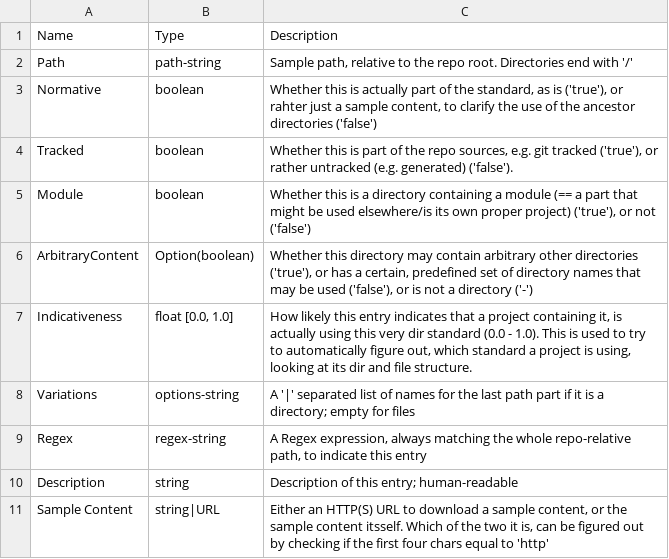
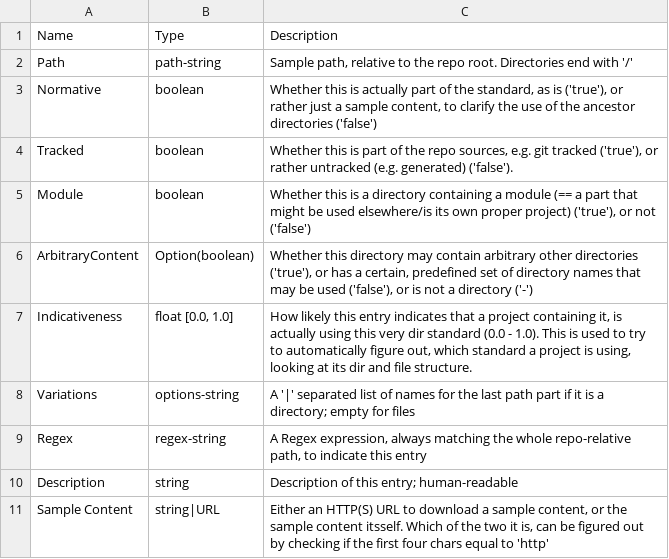
Before and after one commit to hoijui/osh-dir-std, a CSV file: definition_format.csv, drawn as a sheet.

Commit message:
definition_format: Fixes a typo: rahter -> rather

```diff
--- a/definition_format.csv
+++ b/definition_format.csv
@@ -2,3 +2,3 @@ Name,Type,Description
 Path,path-string,"Sample path, relative to the repo root. Directories end with '/'"
-Normative,boolean,"Whether this is actually part of the standard, as is ('true'), or rahter just a sample content, to clarify the use of the ancestor directories ('false')"
+Normative,boolean,"Whether this is actually part of the standard, as is ('true'), or rather just a sample content, to clarify the use of the ancestor directories ('false')"
 Tracked,boolean,"Whether this is part of the repo sources, e.g. git tracked ('true'), or rather untracked (e.g. generated) ('false')."
```
